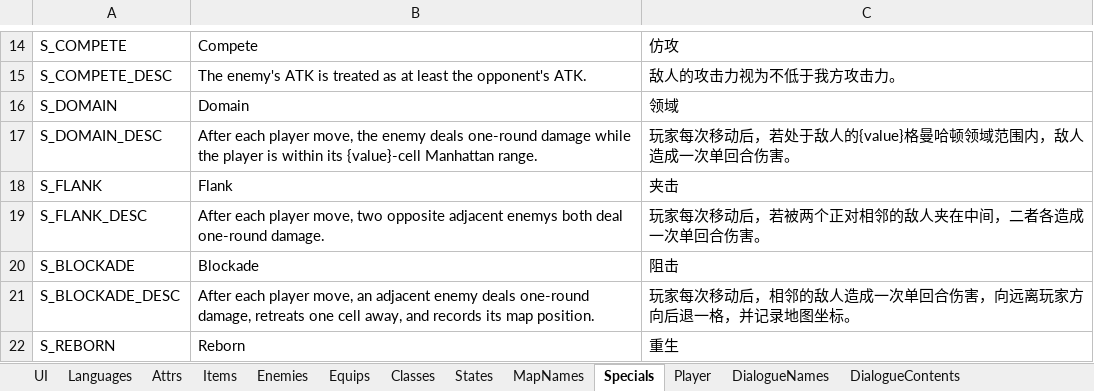
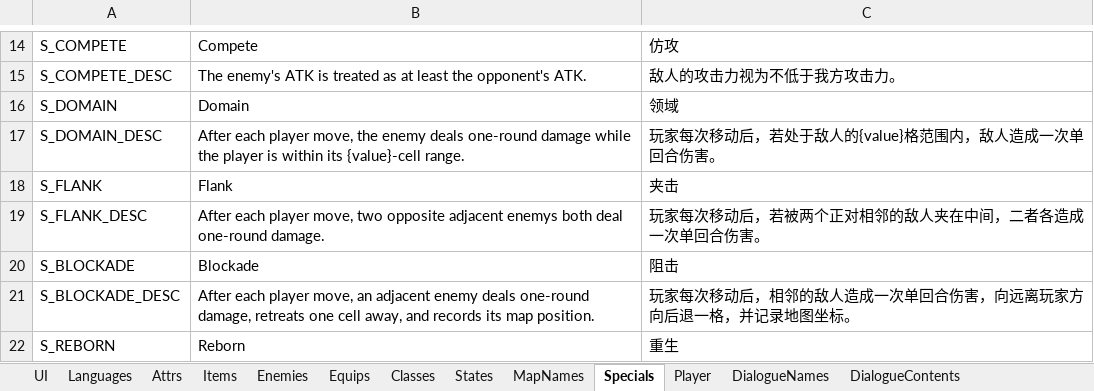
Before and after one commit to JasonLeon01/ProjectMT3, an Excel workbook: Data/Locale/Locale.xlsx, sheet Specials, drawn as a sheet; only a part is shown, gaps mark what is left out; values as stored, in another font and other column widths than the file's, no borders; the diff names each change by its address in the sheet, - before the commit and + after, or states it on an @@ line.

```diff
--- a/Data/Locale/Locale.xlsx (sheet Specials)
+++ b/Data/Locale/Locale.xlsx (sheet Specials)
-B17: …its {value}-cell Manhattan range.
+B17: …its {value}-cell range.
-C17: 玩家每次移动后，若处于敌人的{value}格曼哈顿领域范围内，敌人造成一次单回合伤害。
+C17: 玩家每次移动后，若处于敌人的{value}格范围内，敌人造成一次单回合伤害。
```
Also changed, not shown: 7 other files.
